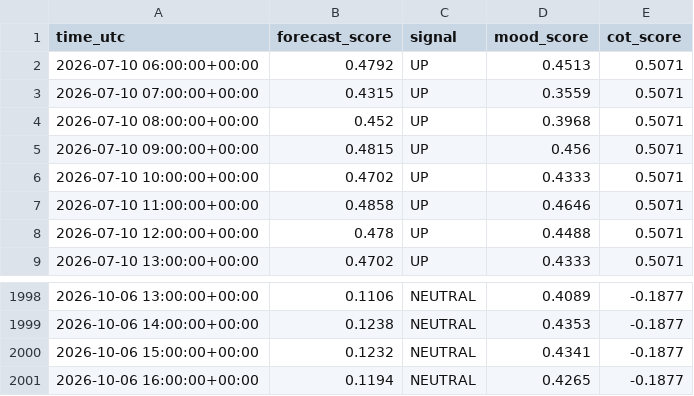
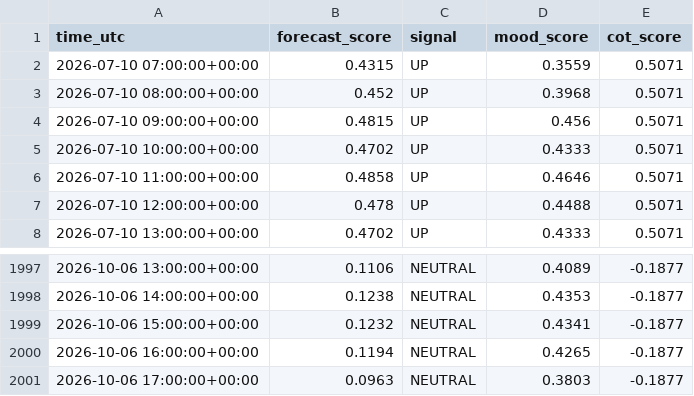
Before and after one commit to sonatinep-hirose/yencast-web-v08, a CSV file: forexlens_forecast.csv, drawn as a sheet; only a part is shown, gaps mark what is left out.

Commit message:
update: forexlens data

```diff
--- a/forexlens_forecast.csv
+++ b/forexlens_forecast.csv
@@ -1,3 +1,2 @@
 time_utc,forecast_score,signal,mood_score,cot_score
-2026-07-10 06:00:00+00:00,0.4792,UP,0.4513,0.5071
 2026-07-10 07:00:00+00:00,0.4315,UP,0.3559,0.5071
@@ -2001 +2000,2 @@ time_utc,forecast_score,signal,mood_score,cot_score
 2026-10-06 16:00:00+00:00,0.1194,NEUTRAL,0.4265,-0.1877
+2026-10-06 17:00:00+00:00,0.0963,NEUTRAL,0.3803,-0.1877
```
Also changed, not shown: forexlens_cot.csv, forexlens_news_mood.csv.
